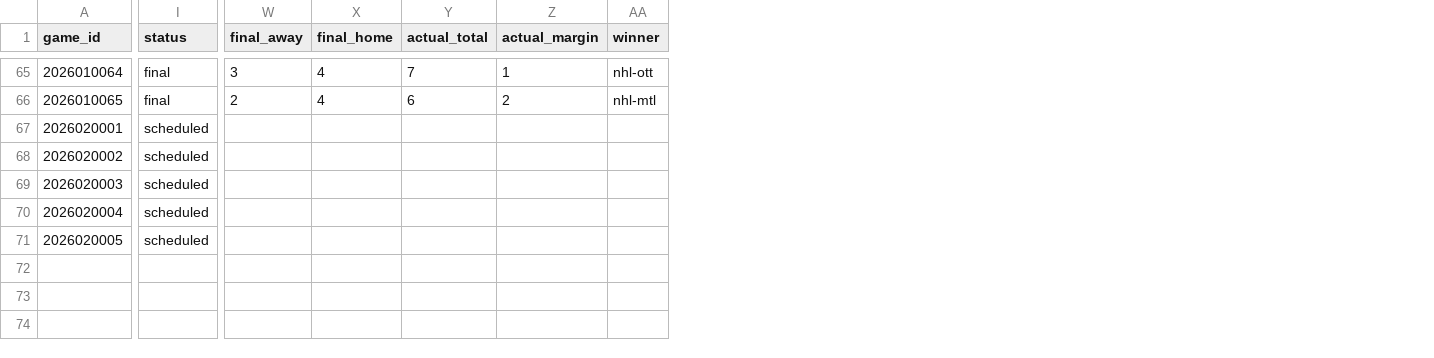
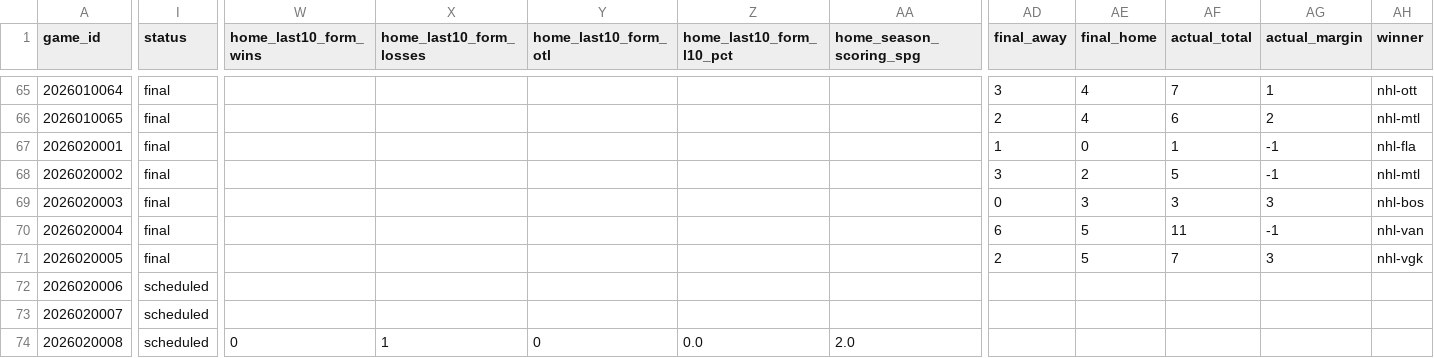
Before and after one commit to jpf5046/basic_betting_model, a CSV file: data/frames/nhl_20262027.csv, drawn as a sheet; only a part is shown, gaps mark what is left out; addresses are those after the commit; rows hold the shown columns only; the diff covers the shown part only; the diff names each change by its address in the sheet, - before the commit and + after, or states it on an @@ line.

```diff
--- a/data/frames/nhl_20262027.csv
+++ b/data/frames/nhl_20262027.csv
+column W (home_last10_form_wins), empty
+column X (home_last10_form_losses), empty
+column Y (home_last10_form_otl), empty
+column Z (home_last10_form_l10_pct), empty
+column AA (home_season_scoring_spg), empty
-I67:I71 (status): scheduled
+I67:I71 (status): final
-AD67 (final_away): (empty)
+AD67 (final_away): 1
-AE67 (final_home): (empty)
+AE67 (final_home): 0
-AF67 (actual_total): (empty)
+AF67 (actual_total): 1
-AG67:AG68 (actual_margin): (empty)
+AG67:AG68 (actual_margin): -1
-AH67 (winner): (empty)
+AH67 (winner): nhl-fla
-AD68 (final_away): (empty)
+AD68 (final_away): 3
-AE68 (final_home): (empty)
+AE68 (final_home): 2
-AF68 (actual_total): (empty)
+AF68 (actual_total): 5
-AH68 (winner): (empty)
+AH68 (winner): nhl-mtl
-AD69 (final_away): (empty)
+AD69 (final_away): 0
-AE69 (final_home): (empty)
+AE69 (final_home): 3
-AF69 (actual_total): (empty)
+AF69 (actual_total): 3
-AG69 (actual_margin): (empty)
+AG69 (actual_margin): 3
-AH69 (winner): (empty)
+AH69 (winner): nhl-bos
-AD70 (final_away): (empty)
+AD70 (final_away): 6
-AE70:AE71 (final_home): (empty)
+AE70:AE71 (final_home): 5
-AF70 (actual_total): (empty)
+AF70 (actual_total): 11
-AG70 (actual_margin): (empty)
+AG70 (actual_margin): -1
-AH70 (winner): (empty)
+AH70 (winner): nhl-van
-AD71 (final_away): (empty)
+AD71 (final_away): 2
-AF71 (actual_total): (empty)
+AF71 (actual_total): 7
-AG71 (actual_margin): (empty)
+AG71 (actual_margin): 3
-AH71 (winner): (empty)
+AH71 (winner): nhl-vgk
+row 72: 2026020006 | scheduled
+row 73: 2026020007 | scheduled
+row 74: 2026020008 | scheduled | 0 | 1 | 0 | 0.0 | 2.0
```
Also changed, not shown: 2 added columns elsewhere in this file, data/nhl/games_20262027.csv, 3 other files.
